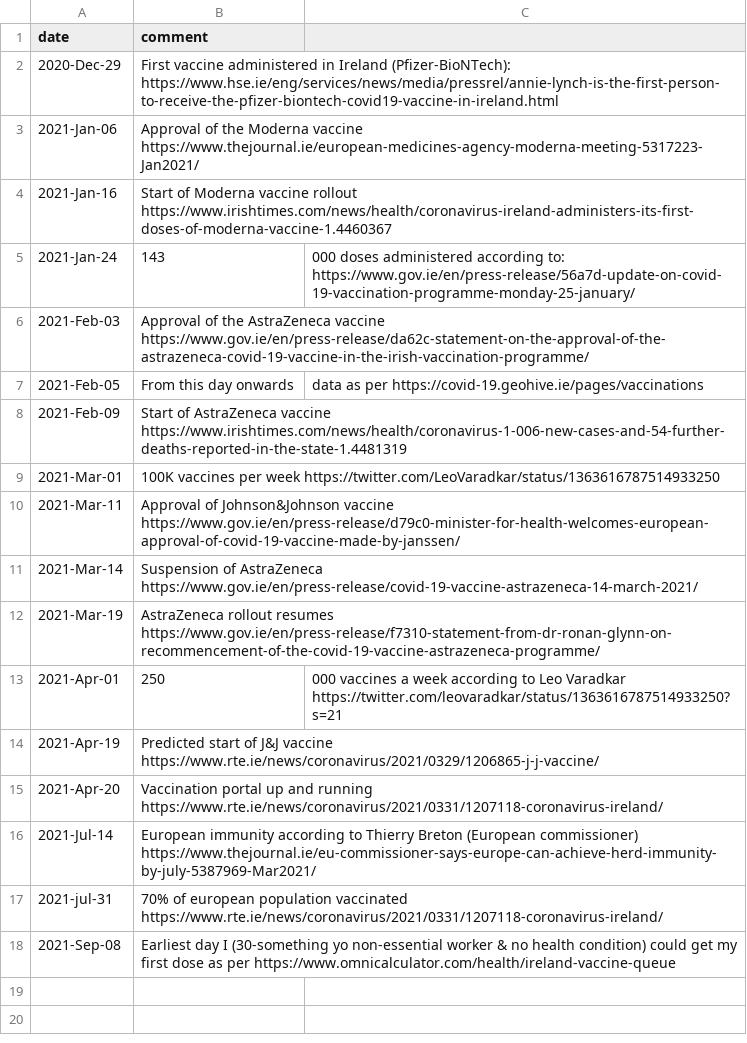
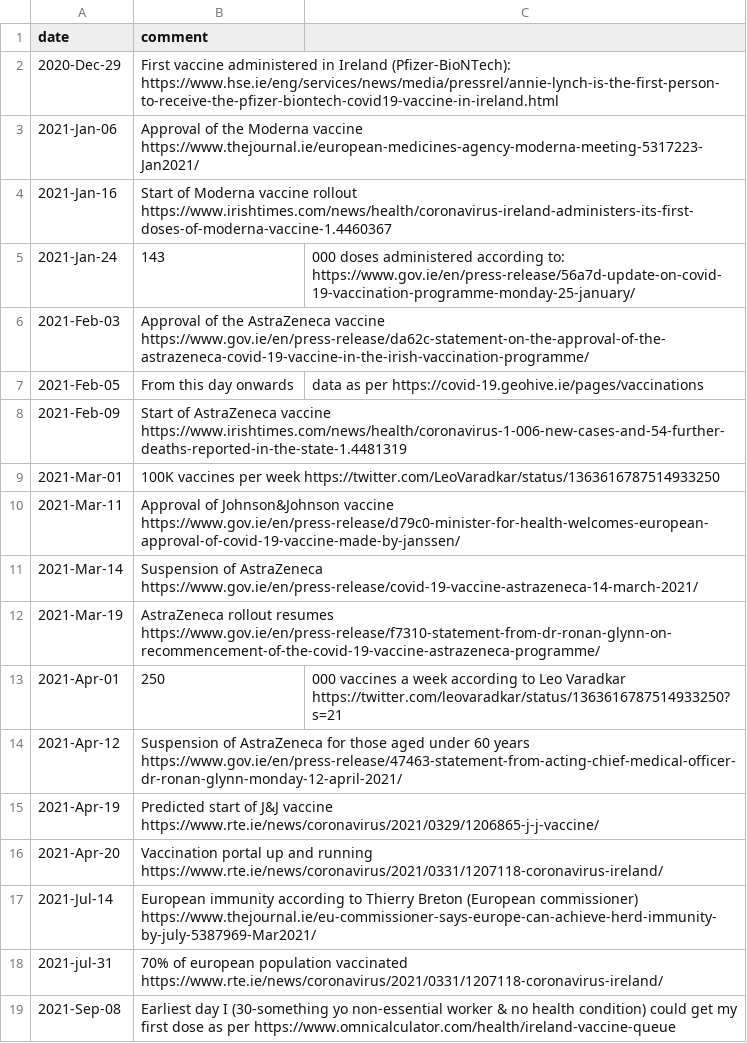
Before and after one commit to plallin/coviz, a CSV file: data-sources/comments.csv, drawn as a sheet; the diff names each change by its address in the sheet, - before the commit and + after, or states it on an @@ line.

Commit message:
added statement on suspension of AZ vaccine for below 60

```diff
--- a/data-sources/comments.csv
+++ b/data-sources/comments.csv
+row 14: 2021-Apr-12 | Suspension of AstraZeneca for those aged under 60 years https://www.gov.ie/en/press-release/47463-statement-from-acting-chief-medical-officer-dr-ronan-glynn-monday-12-april-2021/
```
